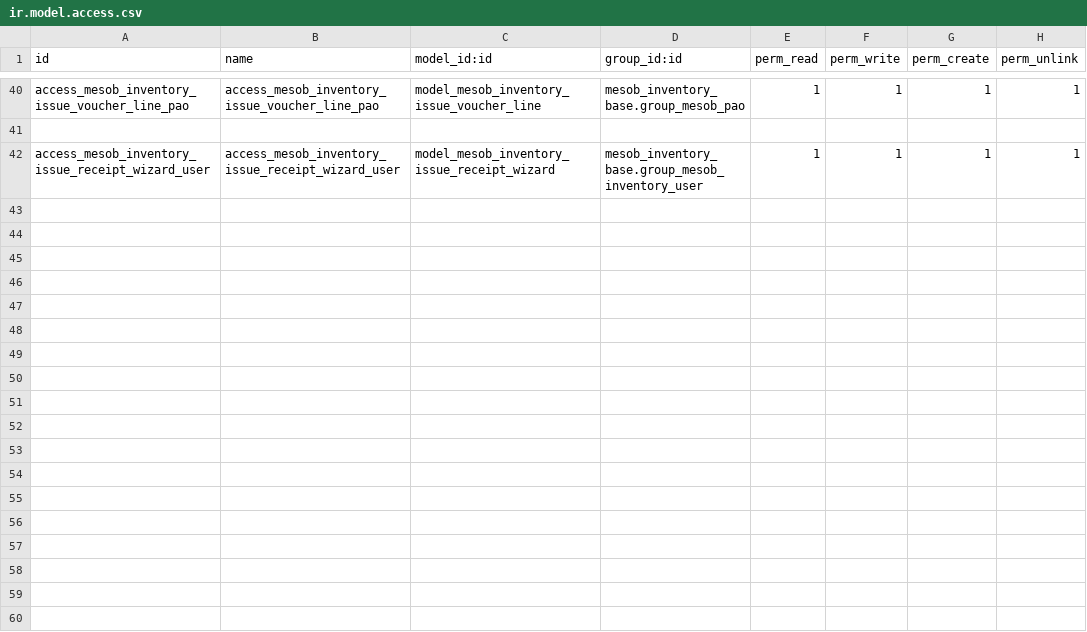
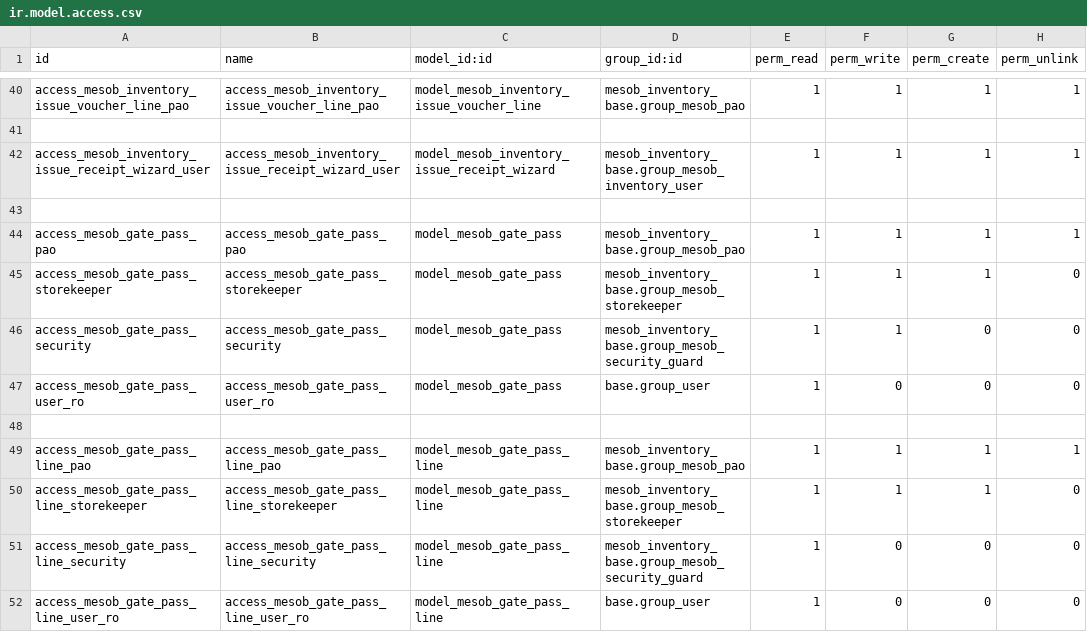
Before and after one commit to naol456/Mesob-Inventory-Management-System, a CSV file: addons/mesob_inventory_base/security/ir.model.access.csv, drawn as a sheet; only a part is shown, gaps mark what is left out.

```diff
--- a/addons/mesob_inventory_base/security/ir.model.access.csv
+++ b/addons/mesob_inventory_base/security/ir.model.access.csv
@@ -42 +42,11 @@ access_mesob_inventory_issue_voucher_line_pao,access_mesob_inventory_issue_vouch
 access_mesob_inventory_issue_receipt_wizard_user,access_mesob_inventory_issue_receipt_wizard_user,model_mesob_inventory_issue_receipt_wizard,mesob_inventory_base.group_mesob_inventory_user,1,1,1,1
+
+access_mesob_gate_pass_pao,access_mesob_gate_pass_pao,model_mesob_gate_pass,mesob_inventory_base.group_mesob_pao,1,1,1,1
+access_mesob_gate_pass_storekeeper,access_mesob_gate_pass_storekeeper,model_mesob_gate_pass,mesob_inventory_base.group_mesob_storekeeper,1,1,1,0
+access_mesob_gate_pass_security,access_mesob_gate_pass_security,model_mesob_gate_pass,mesob_inventory_base.group_mesob_security_guard,1,1,0,0
+access_mesob_gate_pass_user_ro,access_mesob_gate_pass_user_ro,model_mesob_gate_pass,base.group_user,1,0,0,0
+
+access_mesob_gate_pass_line_pao,access_mesob_gate_pass_line_pao,model_mesob_gate_pass_line,mesob_inventory_base.group_mesob_pao,1,1,1,1
+access_mesob_gate_pass_line_storekeeper,access_mesob_gate_pass_line_storekeeper,model_mesob_gate_pass_line,mesob_inventory_base.group_mesob_storekeeper,1,1,1,0
+access_mesob_gate_pass_line_security,access_mesob_gate_pass_line_security,model_mesob_gate_pass_line,mesob_inventory_base.group_mesob_security_guard,1,0,0,0
+access_mesob_gate_pass_line_user_ro,access_mesob_gate_pass_line_user_ro,model_mesob_gate_pass_line,base.group_user,1,0,0,0
```
Also changed, not shown: 45 other files.
